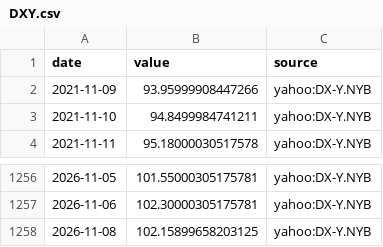
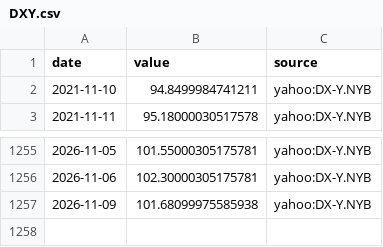
Before and after one commit to MJIH-market/macro-dashboard, a CSV file: data/DXY.csv, drawn as a sheet; only a part is shown, gaps mark what is left out.

```diff
--- a/data/DXY.csv
+++ b/data/DXY.csv
@@ -1,3 +1,2 @@
 date,value,source
-2021-11-09,93.95999908447266,yahoo:DX-Y.NYB
 2021-11-10,94.8499984741211,yahoo:DX-Y.NYB
@@ -1257,2 +1256,2 @@ date,value,source
 2026-11-06,102.30000305175781,yahoo:DX-Y.NYB
-2026-11-08,102.15899658203125,yahoo:DX-Y.NYB
+2026-11-09,101.68099975585938,yahoo:DX-Y.NYB
```
Also changed, not shown: data/GOLD.csv, data/NDX.csv, 9 other files.
